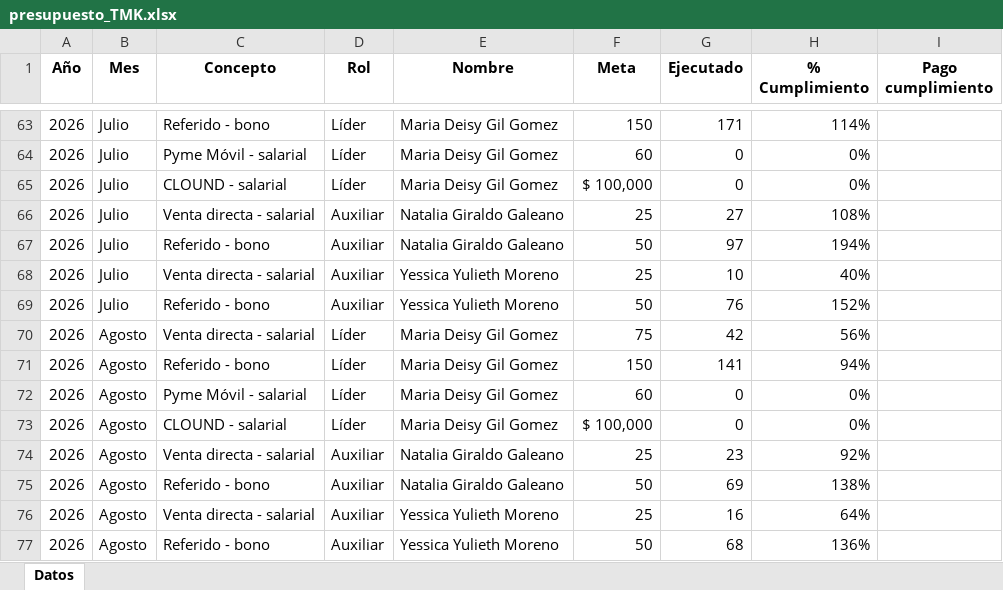
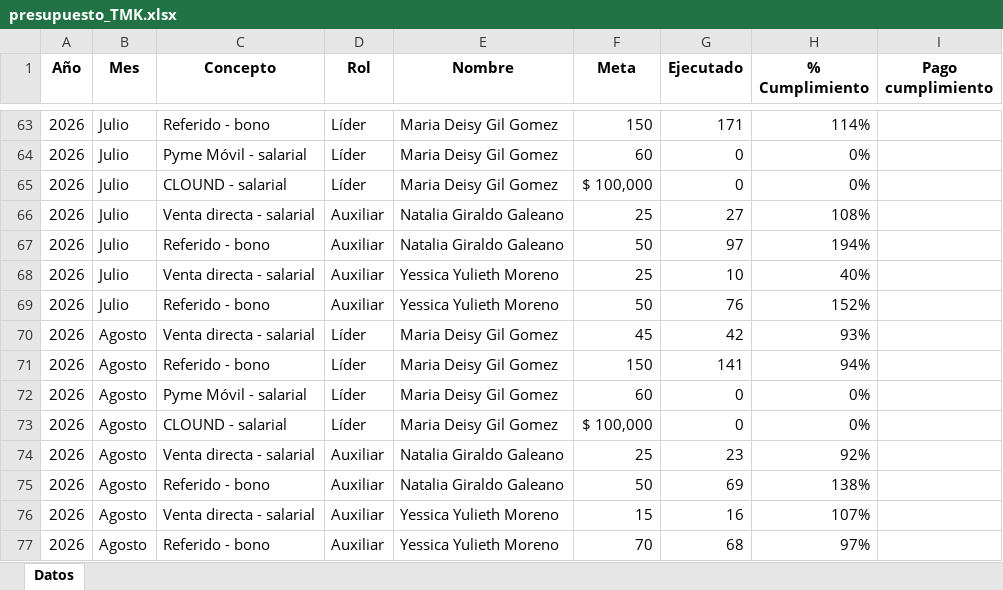
Before and after one commit to Paolam1903/telemercadeo, an Excel workbook: presupuesto_TMK.xlsx, sheet Datos, drawn as a sheet; only a part is shown, gaps mark what is left out; values as stored, in another font and other column widths than the file's, no borders; the diff names each change by its address in the sheet, - before the commit and + after, or states it on an @@ line.

```diff
--- a/presupuesto_TMK.xlsx (sheet Datos)
+++ b/presupuesto_TMK.xlsx (sheet Datos)
-F70 (Meta): 75
+F70 (Meta): 45
-H70 (% Cumplimiento): 56%
+H70 (% Cumplimiento): 93%
-F76 (Meta): 25
+F76 (Meta): 15
-H76 (% Cumplimiento): 64%
+H76 (% Cumplimiento): 107%
-F77 (Meta): 50
+F77 (Meta): 70
-H77 (% Cumplimiento): 136%
+H77 (% Cumplimiento): 97%
```
Also changed, not shown: historico_cambios_TMK.xlsx.
